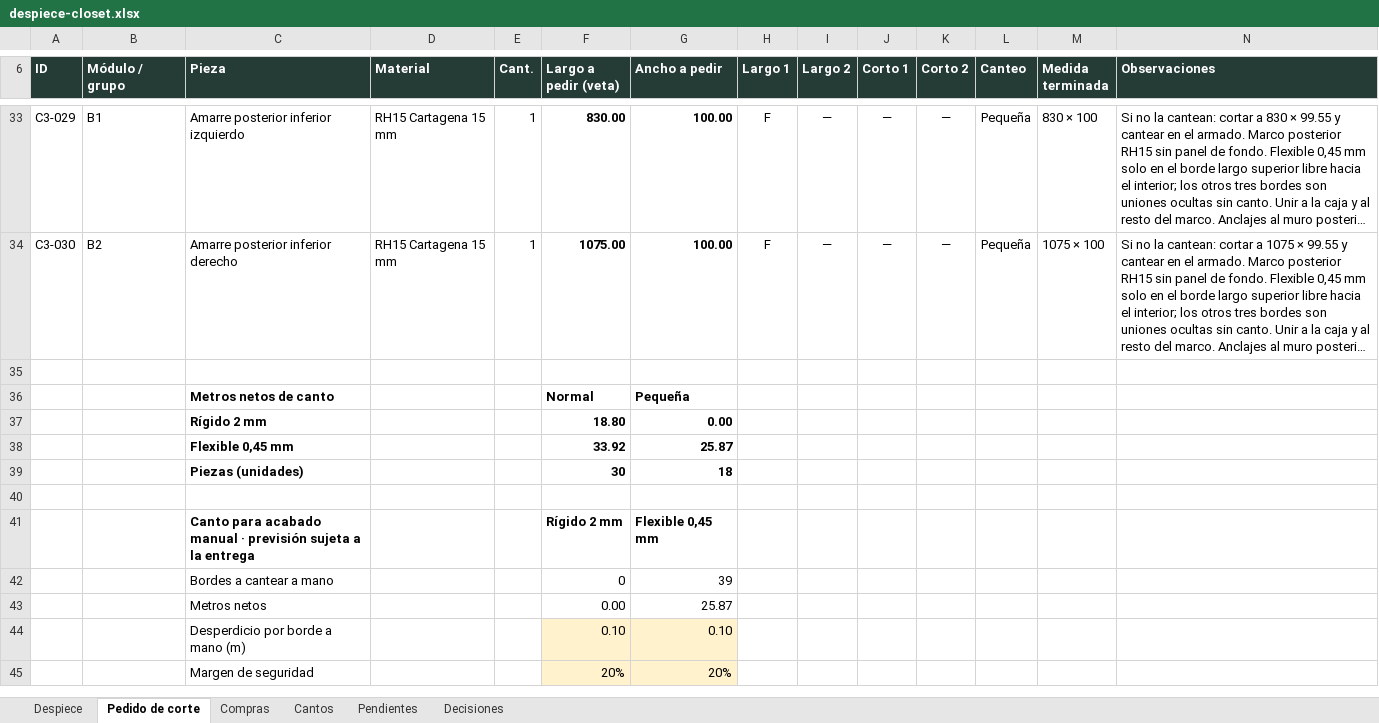
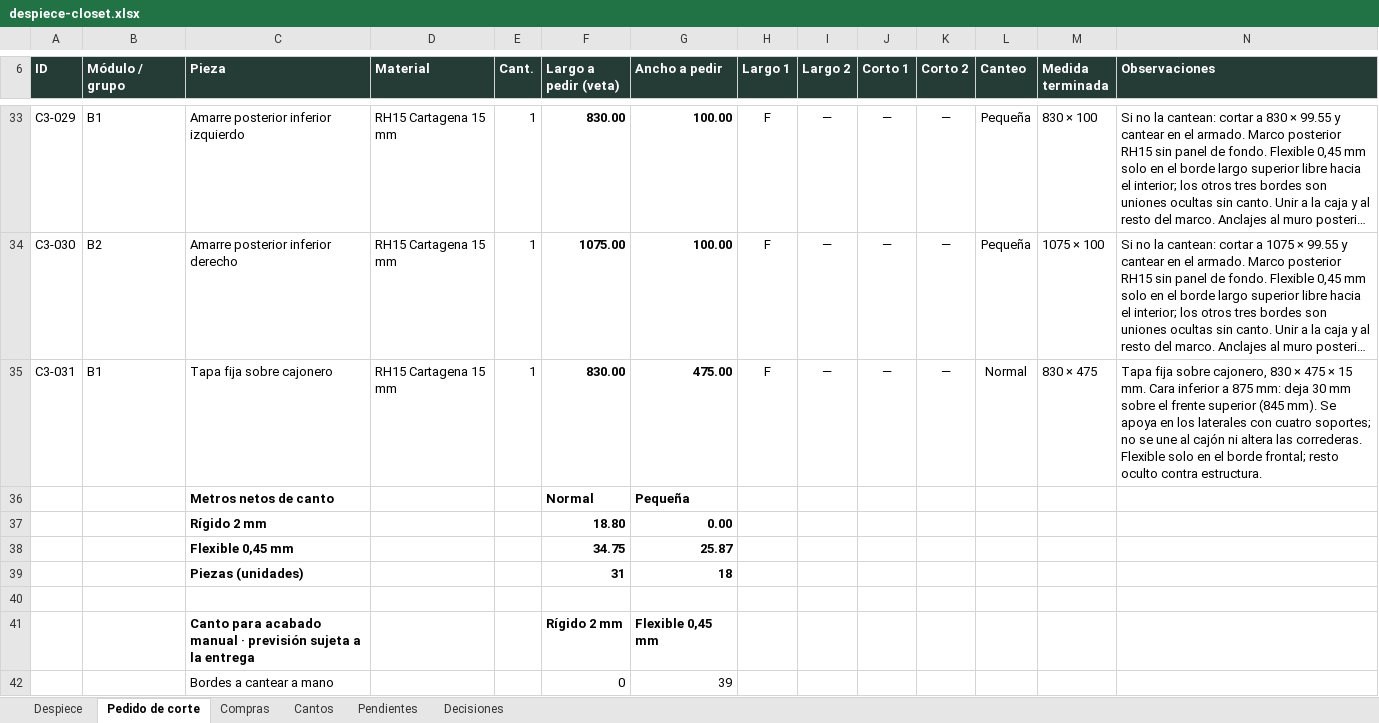
Before and after one commit to williamppmm/espacios-3d, an Excel workbook: despiece-closet.xlsx, sheet Pedido de corte, drawn as a sheet; only a part is shown, gaps mark what is left out; the shorter side is filled out with more unchanged rows; long unchanged cells end in …; values as stored, in another font and other column widths than the file's, no borders; rows hold the shown columns only; the diff names each change by its address in the sheet, - before the commit and + after, or states it on an @@ line.

Commit message:
Integra tapa fija del cajonero y LED opcional del closet

```diff
--- a/despiece-closet.xlsx (sheet Pedido de corte)
+++ b/despiece-closet.xlsx (sheet Pedido de corte)
-row 35: (empty)
+row 35: C3-031 | B1 | Tapa fija sobre cajonero | RH15 Cartagena 15 mm | 1 | 830.00 | 475.00 | F | — | — | — | Normal | 830 × 475 | Tapa fija sobre cajonero, 830 × 475 × 15 mm. Cara inferior a 875 mm: deja 30 mm sobre el frente superior (845 mm). Se apoya en los laterales con cuatro soportes; no se une al cajón ni altera las correderas. Flexible solo en el borde frontal; resto oculto contra estructura.
-F38 (Largo a pedir (veta)): 33.92
+F38 (Largo a pedir (veta)): 34.75
-F39 (Largo a pedir (veta)): 30
+F39 (Largo a pedir (veta)): 31
```
Also changed, not shown: sheet Despiece, sheet Decisiones, sheet Cantos, sheet Compras, formulas that keep their value, compras-proyecto.xlsx, cortes-madecentro-RH15-Cartagena-medidas-finales.xlsx, 10 other files.
